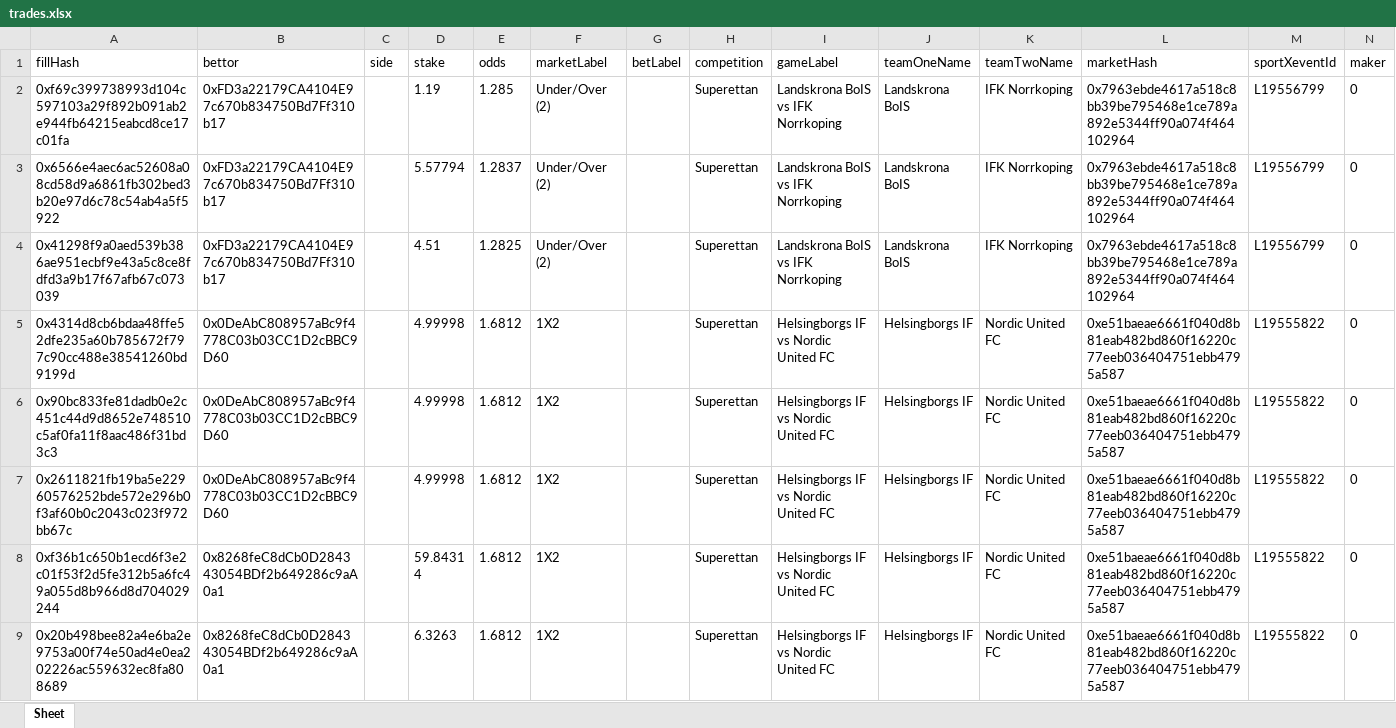
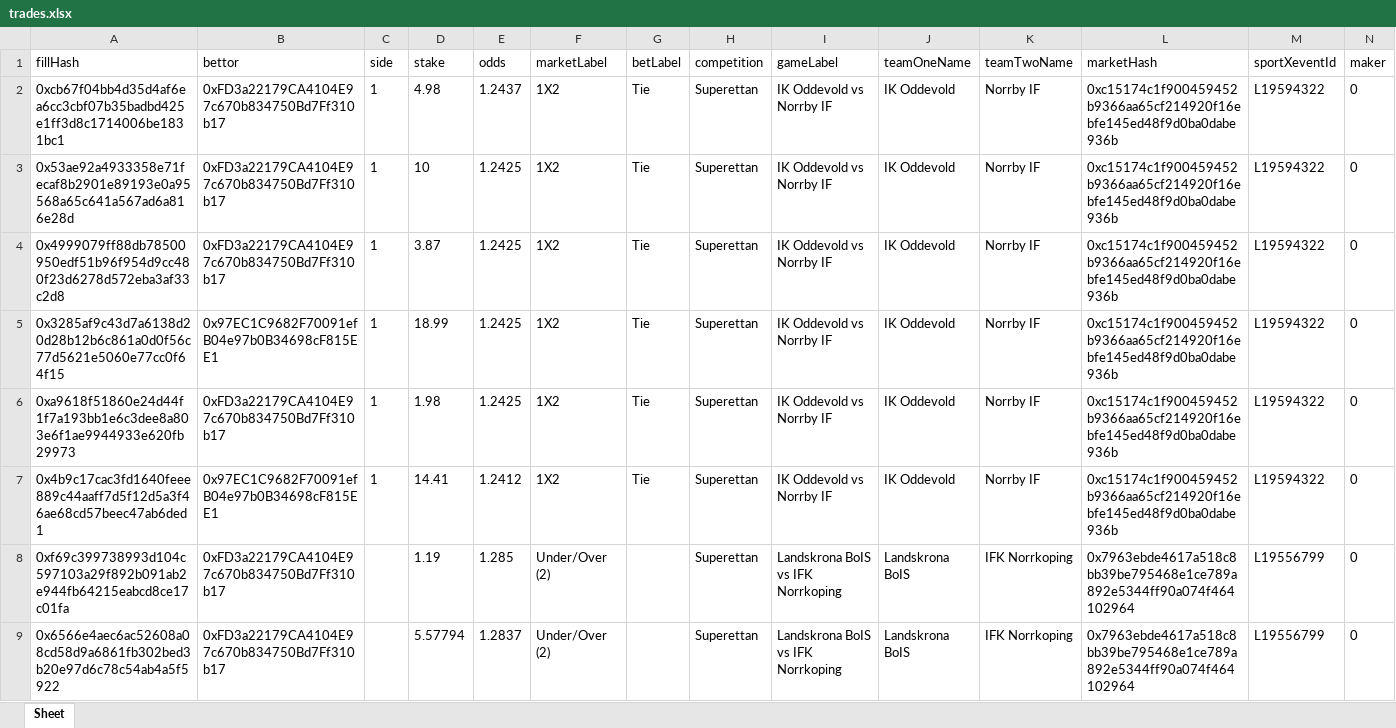
Before and after one commit to aimidas1/transactions_sxbet, an Excel workbook: data/sxbet/ligas/Superettan/trades.xlsx, sheet Sheet, drawn as a sheet; only a part is shown; the shorter side is filled out with more unchanged rows; values as stored, in another font and other column widths than the file's, no borders; rows hold the shown columns only; the diff names each change by its address in the sheet, - before the commit and + after, or states it on an @@ line.

Commit message:
Update soccer trades 2026-07-31 11:03:33 UTC

```diff
--- a/data/sxbet/ligas/Superettan/trades.xlsx (sheet Sheet)
+++ b/data/sxbet/ligas/Superettan/trades.xlsx (sheet Sheet)
+row 2: 0xcb67f04bb4d35d4af6ea6cc3cbf07b35badbd425e1ff3d8c1714006be1831bc1 | 0xFD3a22179CA4104E97c670b834750Bd7Ff310b17 | 1 | 4.98 | 1.2437 | 1X2 | Tie | Superettan | IK Oddevold vs Norrby IF | IK Oddevold | Norrby IF | 0xc15174c1f900459452b9366aa65cf214920f16ebfe145ed48f9d0ba0dabe936b | L19594322 | 0
+row 3: 0x53ae92a4933358e71fecaf8b2901e89193e0a95568a65c641a567ad6a816e28d | 0xFD3a22179CA4104E97c670b834750Bd7Ff310b17 | 1 | 10 | 1.2425 | 1X2 | Tie | Superettan | IK Oddevold vs Norrby IF | IK Oddevold | Norrby IF | 0xc15174c1f900459452b9366aa65cf214920f16ebfe145ed48f9d0ba0dabe936b | L19594322 | 0
+row 4: 0x4999079ff88db78500950edf51b96f954d9cc480f23d6278d572eba3af33c2d8 | 0xFD3a22179CA4104E97c670b834750Bd7Ff310b17 | 1 | 3.87 | 1.2425 | 1X2 | Tie | Superettan | IK Oddevold vs Norrby IF | IK Oddevold | Norrby IF | 0xc15174c1f900459452b9366aa65cf214920f16ebfe145ed48f9d0ba0dabe936b | L19594322 | 0
+row 5: 0x3285af9c43d7a6138d20d28b12b6c861a0d0f56c77d5621e5060e77cc0f64f15 | 0x97EC1C9682F70091efB04e97b0B34698cF815EE1 | 1 | 18.99 | 1.2425 | 1X2 | Tie | Superettan | IK Oddevold vs Norrby IF | IK Oddevold | Norrby IF | 0xc15174c1f900459452b9366aa65cf214920f16ebfe145ed48f9d0ba0dabe936b | L19594322 | 0
+row 6: 0xa9618f51860e24d44f1f7a193bb1e6c3dee8a803e6f1ae9944933e620fb29973 | 0xFD3a22179CA4104E97c670b834750Bd7Ff310b17 | 1 | 1.98 | 1.2425 | 1X2 | Tie | Superettan | IK Oddevold vs Norrby IF | IK Oddevold | Norrby IF | 0xc15174c1f900459452b9366aa65cf214920f16ebfe145ed48f9d0ba0dabe936b | L19594322 | 0
+row 7: 0x4b9c17cac3fd1640feee889c44aaff7d5f12d5a3f46ae68cd57beec47ab6ded1 | 0x97EC1C9682F70091efB04e97b0B34698cF815EE1 | 1 | 14.41 | 1.2412 | 1X2 | Tie | Superettan | IK Oddevold vs Norrby IF | IK Oddevold | Norrby IF | 0xc15174c1f900459452b9366aa65cf214920f16ebfe145ed48f9d0ba0dabe936b | L19594322 | 0
```
Also changed, not shown: data/sxbet/ligas/Champions League_UEFA/trades.xlsx, data/sxbet/ligas/China Super League/trades.xlsx, 23 other files.
